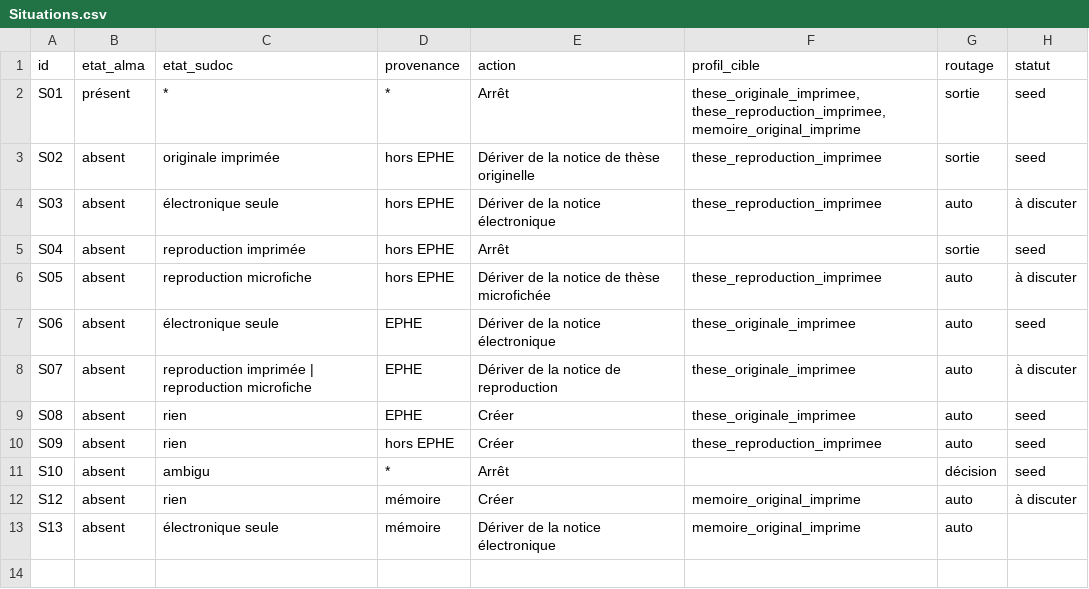
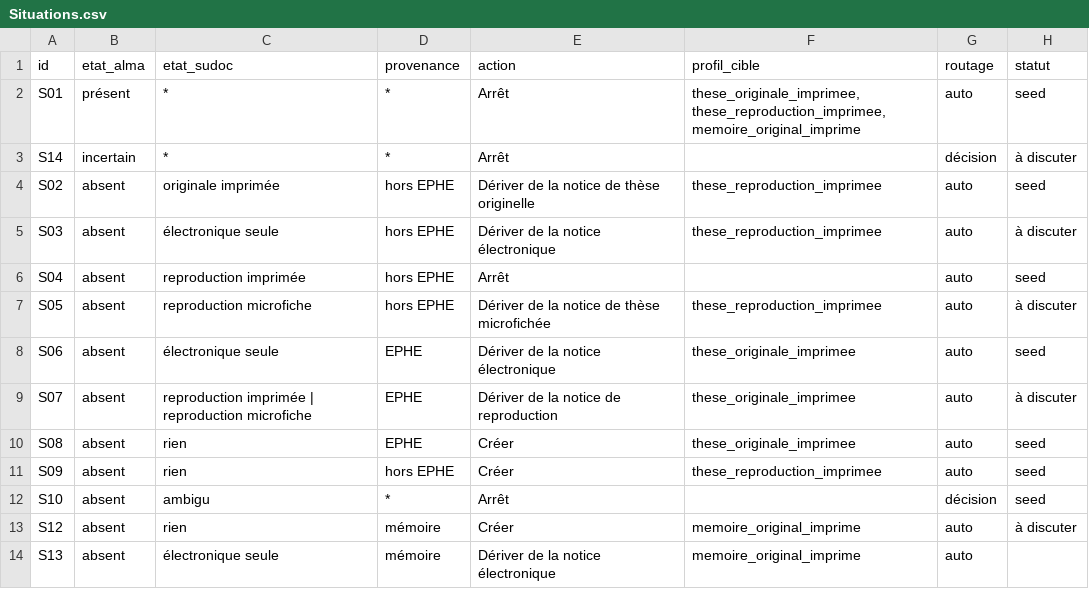
Before and after one commit to gegedenice/humatheque-poc-catalogage, a CSV file: spec/Situations.csv, drawn as a sheet.

```diff
--- a/spec/Situations.csv
+++ b/spec/Situations.csv
@@ -1,6 +1,7 @@
 id,etat_alma,etat_sudoc,provenance,action,profil_cible,routage,statut
-S01,présent,*,*,Arrêt,"these_originale_imprimee, these_reproduction_imprimee, memoire_original_imprime",sortie,seed
-S02,absent,originale imprimée,hors EPHE,Dériver de la notice de thèse originelle,these_reproduction_imprimee,sortie,seed
+S01,présent,*,*,Arrêt,"these_originale_imprimee, these_reproduction_imprimee, memoire_original_imprime",auto,seed
+S14,incertain,*,*,Arrêt,,décision,à discuter
+S02,absent,originale imprimée,hors EPHE,Dériver de la notice de thèse originelle,these_reproduction_imprimee,auto,seed
 S03,absent,électronique seule,hors EPHE,Dériver de la notice électronique,these_reproduction_imprimee,auto,à discuter
-S04,absent,reproduction imprimée,hors EPHE,Arrêt,,sortie,seed
+S04,absent,reproduction imprimée,hors EPHE,Arrêt,,auto,seed
 S05,absent,reproduction microfiche,hors EPHE,Dériver de la notice de thèse microfichée,these_reproduction_imprimee,auto,à discuter
```
Also changed, not shown: spec/Statuts_services.csv, 16 other files.
